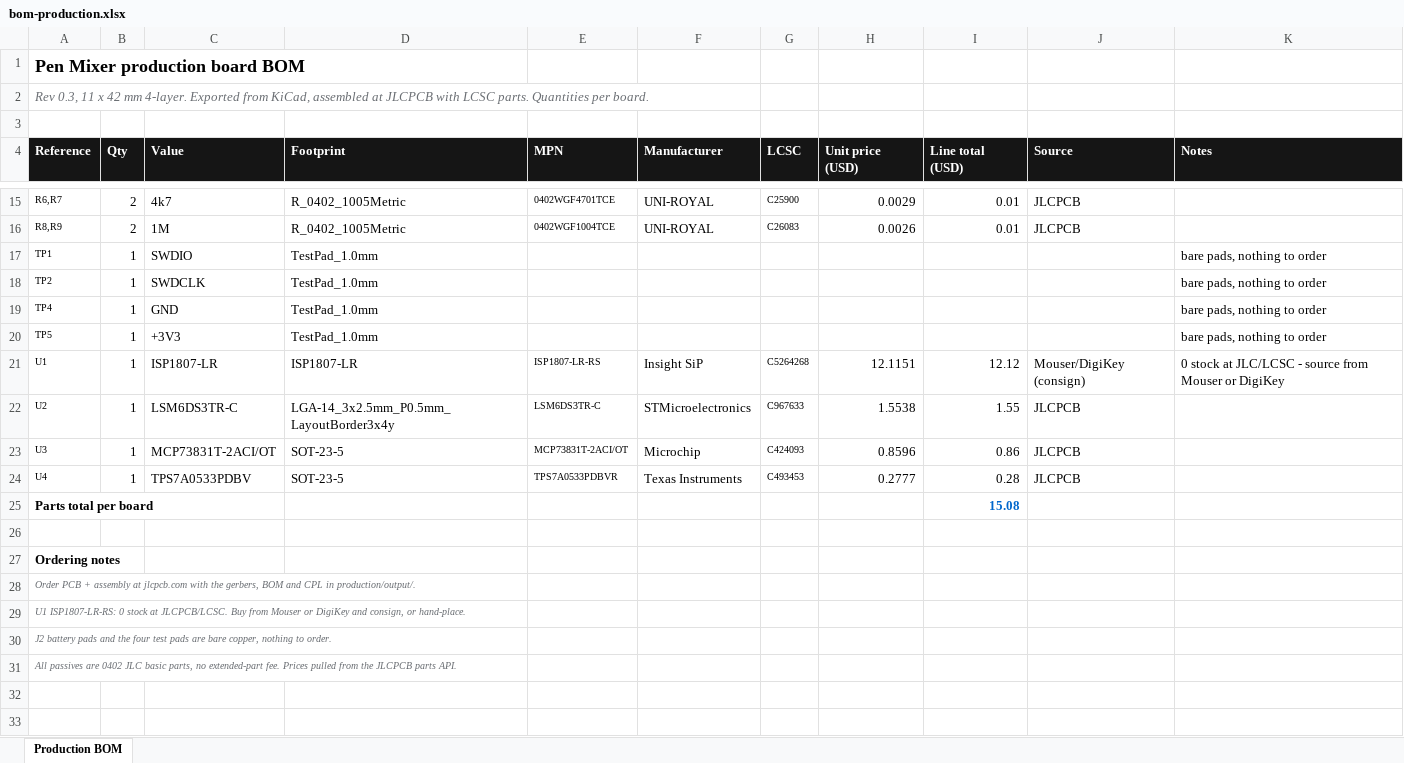
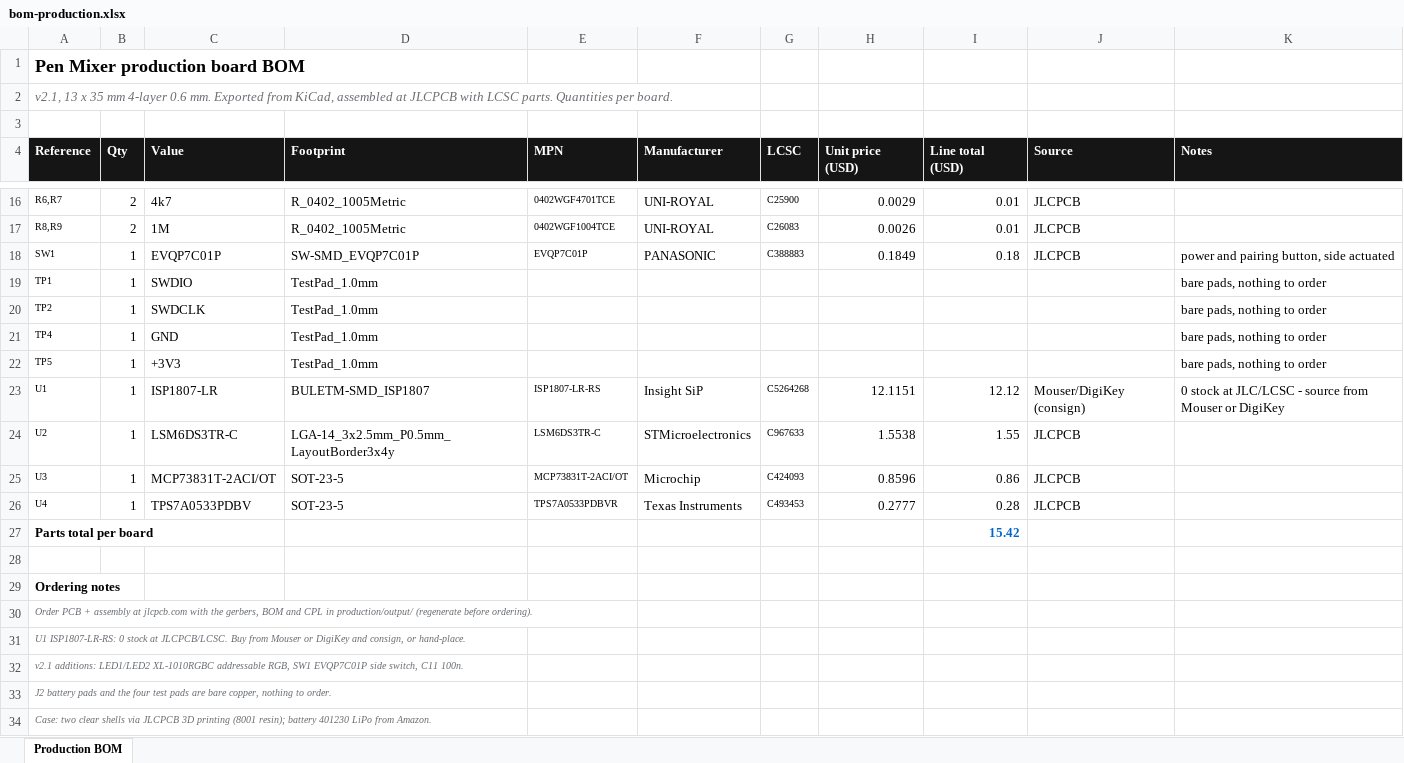
Before and after one commit to Brillar0101/pen-mixer, an Excel workbook: bom/bom-production.xlsx, sheet Production BOM, drawn as a sheet; only a part is shown, gaps mark what is left out; values as stored, in another font and other column widths than the file's, no borders; addresses are those after the commit; the diff covers the shown part only; the diff names each change by its address in the sheet, - before the commit and + after, or states it on an @@ line.

```diff
--- a/bom/bom-production.xlsx (sheet Production BOM)
+++ b/bom/bom-production.xlsx (sheet Production BOM)
-A2 (Reference): Rev 0.3, 11 x 42 mm 4-layer. Exported from…
+A2 (Reference): v2.1, 13 x 35 mm 4-layer 0.6 mm. Exported from…
+row 18: SW1 | 1 | EVQP7C01P | SW-SMD_EVQP7C01P | EVQP7C01P | PANASONIC | C388883 | 0.1849 | 0.18 | JLCPCB | power and pairing button, side actuated
-D23 (Footprint): ISP1807-LR
+D23 (Footprint): BULETM-SMD_ISP1807
-I27 (Line total (USD)): 15.08
+I27 (Line total (USD)): 15.42
-A30 (Reference): …CPL in production/output/.
+A30 (Reference): …CPL in production/output/ (regenerate before ordering).
+row 32: v2.1 additions: LED1/LED2 XL-1010RGBC addressable RGB, SW1 EVQP7C01P side switch, C11 100n.
-A34 (Reference): All passives are 0402 JLC basic parts, no extended-part fee. Prices pulled from the JLCPCB parts API.
+A34 (Reference): Case: two clear shells via JLCPCB 3D printing (8001 resin); battery 401230 LiPo from Amazon.
```
Also changed, not shown: 1 added row and 4 edited cells elsewhere in this sheet, 1 other file.
